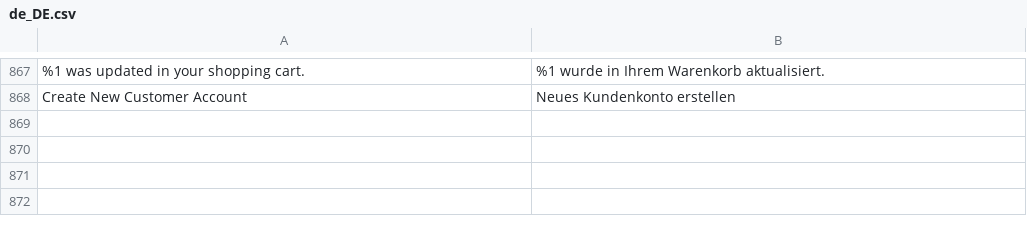
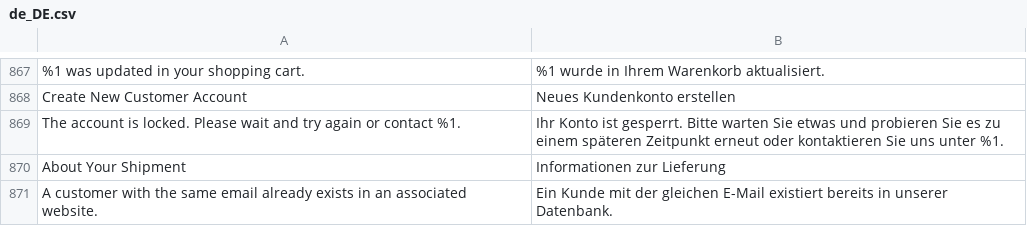
Before and after one commit to DominicFallows6/Joint-code, a CSV file: app/i18n/limitless/de_de/de_DE.csv, drawn as a sheet; only a part is shown, gaps mark what is left out.

Commit message:
Tprocter-10449/10419/10420 Clearing console error & translations (#218)
* Clearing console error from requirejs file

* German translation for Account Locked

* Adding translations for tp #10420

* French translations

* Netherlands translations

* Italian and Spanish translations

* Adding translation files - awaiting translations

* Removing translations

* Translation for 'Example'

```diff
--- a/app/i18n/limitless/de_de/de_DE.csv
+++ b/app/i18n/limitless/de_de/de_DE.csv
@@ -868 +868,4 @@
 "Create New Customer Account","Neues Kundenkonto erstellen"
+"The account is locked. Please wait and try again or contact %1.","Ihr Konto ist gesperrt. Bitte warten Sie etwas und probieren Sie es zu einem späteren Zeitpunkt erneut oder kontaktieren Sie uns unter %1."
+"About Your Shipment","Informationen zur Lieferung"
+"A customer with the same email already exists in an associated website.","Ein Kunde mit der gleichen E-Mail existiert bereits in unserer Datenbank."
```
Also changed, not shown: app/i18n/limitless/es_es/es_ES.csv, app/i18n/limitless/fr_fr/fr_FR.csv, 12 other files.
